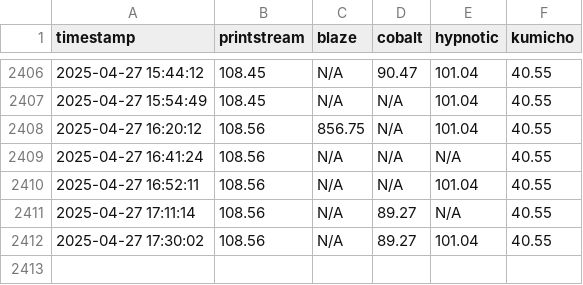
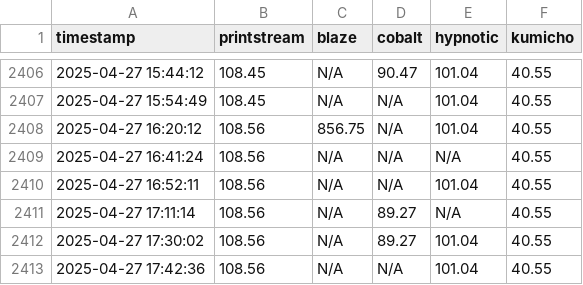
Before and after one commit to enkimlt/steam_price_tracker, a CSV file: data/prices.csv, drawn as a sheet; only a part is shown, gaps mark what is left out.

```diff
--- a/data/prices.csv
+++ b/data/prices.csv
@@ -2412 +2412,2 @@ timestamp,printstream,blaze,cobalt,hypnotic,kumicho
 2025-04-27 17:30:02,108.56,N/A,89.27,101.04,40.55
+2025-04-27 17:42:36,108.56,N/A,N/A,101.04,40.55
```
